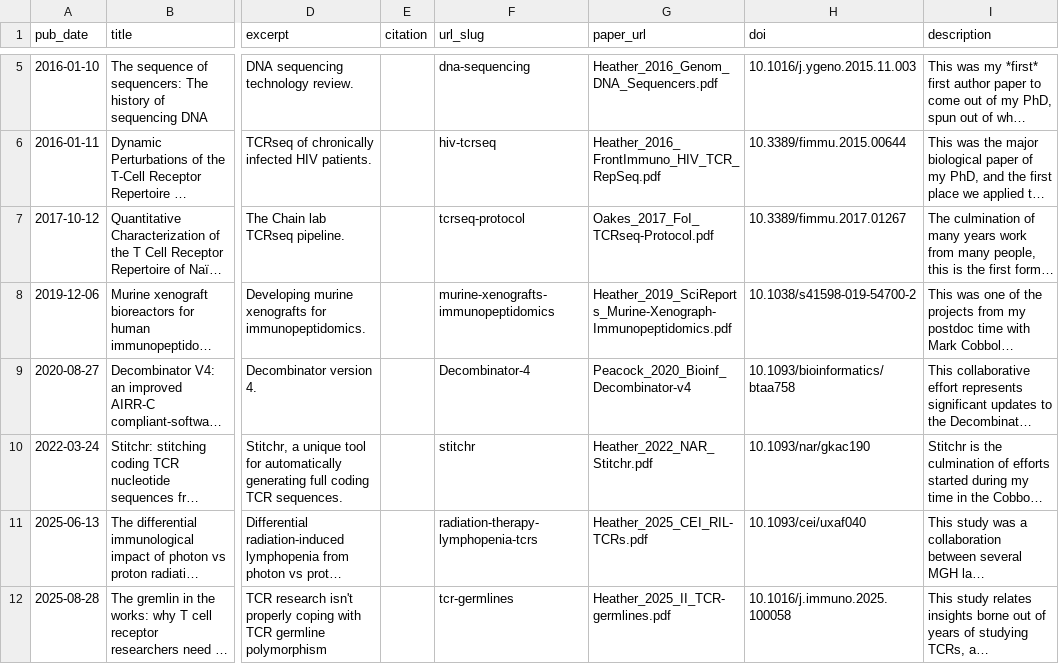
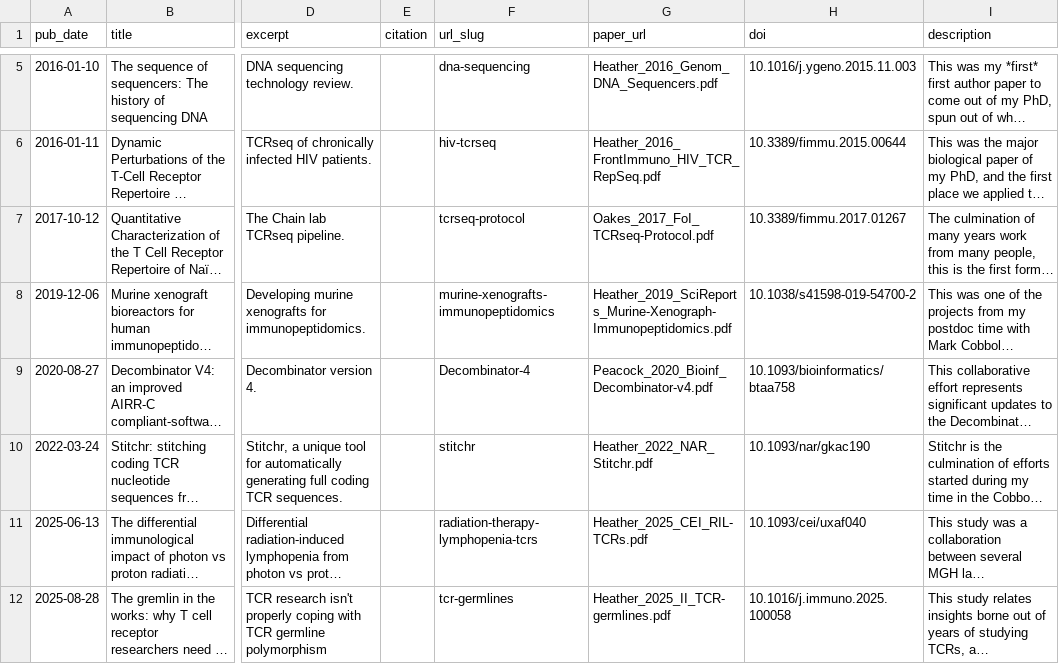
Before and after one commit to JamieHeather/jamieheather.github.io, a TSV file: markdown_generator/publications.tsv, drawn as a sheet; only a part is shown, gaps mark what is left out; long unchanged cells end in …; the diff names each change by its address in the sheet, - before the commit and + after, or states it on an @@ line.

```diff
--- a/markdown_generator/publications.tsv
+++ b/markdown_generator/publications.tsv
-G9 (paper_url): Peacock_2020_Bioinf_Decombinator-v4
+G9 (paper_url): Peacock_2020_Bioinf_Decombinator-v4.pdf
```
Also changed, not shown: 3 other files.
